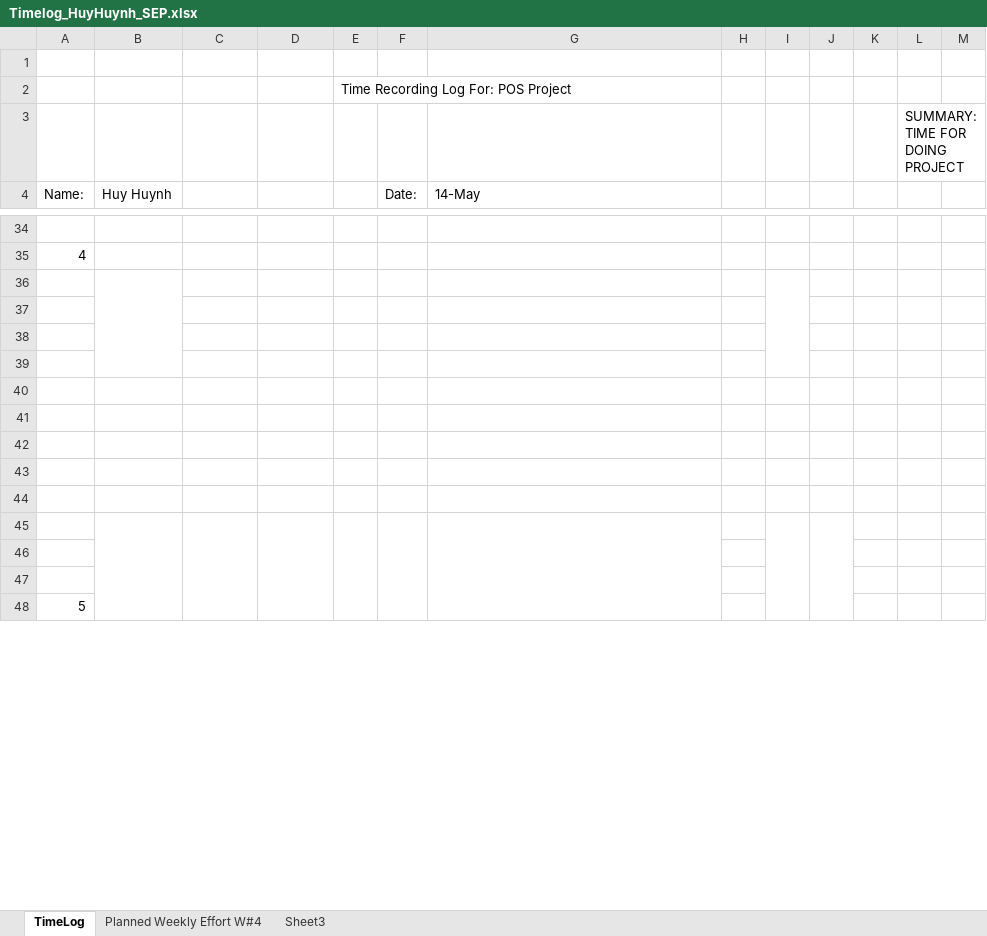
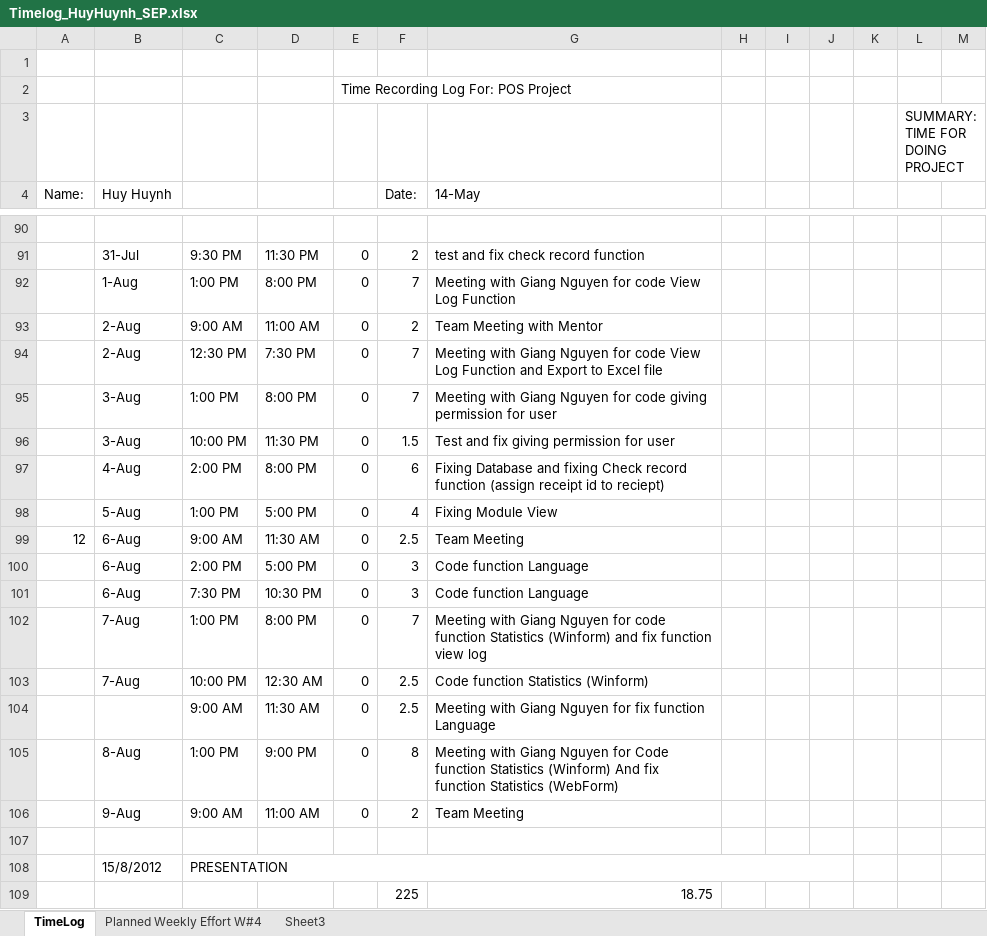
Before and after one commit to vucongthuc/hit-team-2012, an Excel workbook: SEP/Time Log & Planned Weekly/Timelog_HuyHuynh_SEP.xlsx, sheet TimeLog, drawn as a sheet; only a part is shown, gaps mark what is left out; values as stored, in another font and other column widths than the file's, no cell formats; removed rows and columns are numbered as before the commit, all else as after; the diff covers the shown part only; the diff names each change by its address in the sheet, - before the commit and + after, or states it on an @@ line.

```diff
--- a/SEP/Time Log & Planned Weekly/Timelog_HuyHuynh_SEP.xlsx (sheet TimeLog)
+++ b/SEP/Time Log & Planned Weekly/Timelog_HuyHuynh_SEP.xlsx (sheet TimeLog)
-row 35: 4
+row 91:  | 31-Jul | 9:30 PM | 11:30 PM | 0 | 2 | test and fix check record function
+row 92:  | 1-Aug | 1:00 PM | 8:00 PM | 0 | 7 | Meeting with Giang Nguyen for code View Log Function
+row 93:  | 2-Aug | 9:00 AM | 11:00 AM | 0 | 2 | Team Meeting with Mentor
+row 94:  | 2-Aug | 12:30 PM | 7:30 PM | 0 | 7 | Meeting with Giang Nguyen for code View Log Function and Export to Excel file
+row 95:  | 3-Aug | 1:00 PM | 8:00 PM | 0 | 7 | Meeting with Giang Nguyen for code giving permission for user
+row 96:  | 3-Aug | 10:00 PM | 11:30 PM | 0 | 1.5 | Test and fix giving permission for user
+row 97:  | 4-Aug | 2:00 PM | 8:00 PM | 0 | 6 | Fixing Database and fixing Check record function (assign receipt id to reciept)
+row 98:  | 5-Aug | 1:00 PM | 5:00 PM | 0 | 4 | Fixing Module View
+row 99: 12 | 6-Aug | 9:00 AM | 11:30 AM | 0 | 2.5 | Team Meeting
+row 100:  | 6-Aug | 2:00 PM | 5:00 PM | 0 | 3 | Code function Language
+row 101:  | 6-Aug | 7:30 PM | 10:30 PM | 0 | 3 | Code function Language
+row 102:  | 7-Aug | 1:00 PM | 8:00 PM | 0 | 7 | Meeting with Giang Nguyen for code function Statistics (Winform) and fix function view log
+row 103:  | 7-Aug | 10:00 PM | 12:30 AM | 0 | 2.5 | Code function Statistics (Winform)
+row 104:  |  | 9:00 AM | 11:30 AM | 0 | 2.5 | Meeting with Giang Nguyen for fix function Language
+row 105:  | 8-Aug | 1:00 PM | 9:00 PM | 0 | 8 | Meeting with Giang Nguyen for Code function Statistics (Winform) And fix function Statistics (WebForm)
+row 106:  | 9-Aug | 9:00 AM | 11:00 AM | 0 | 2 | Team Meeting
-B36:B39 merged
-I36:I39 merged
-row 108: (empty)
+row 108:  | 15/8/2012 | PRESENTATION
+C108:J108 merged
-row 109: (empty)
+row 109:  |  |  |  |  | 225 | 18.75
-row 39: (empty)
-row 40: (empty)
-row 41: (empty)
-row 42: (empty)
-row 43: (empty)
-row 44: (empty)
-row 45: (empty)
-row 46: (empty)
-row 47: (empty)
-row 48: 5
```
Also changed, not shown: 48 added rows, 55 removed rows, 1 edited cell and merged cells elsewhere in this sheet, cell formats, hidden cells.
